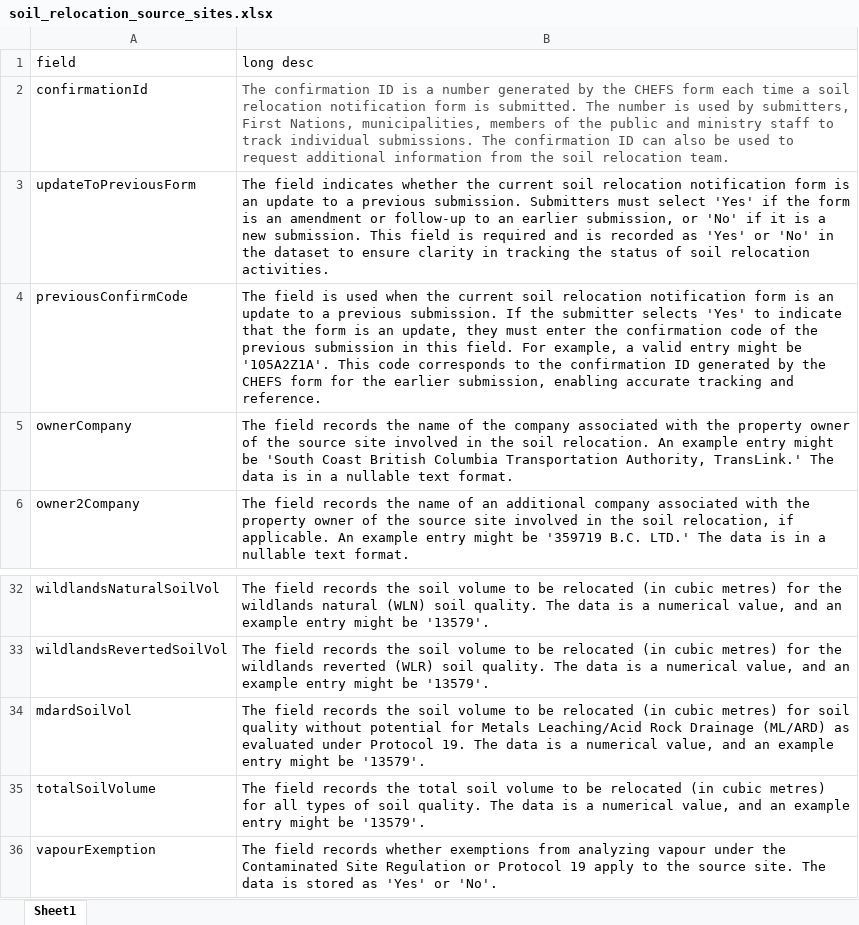
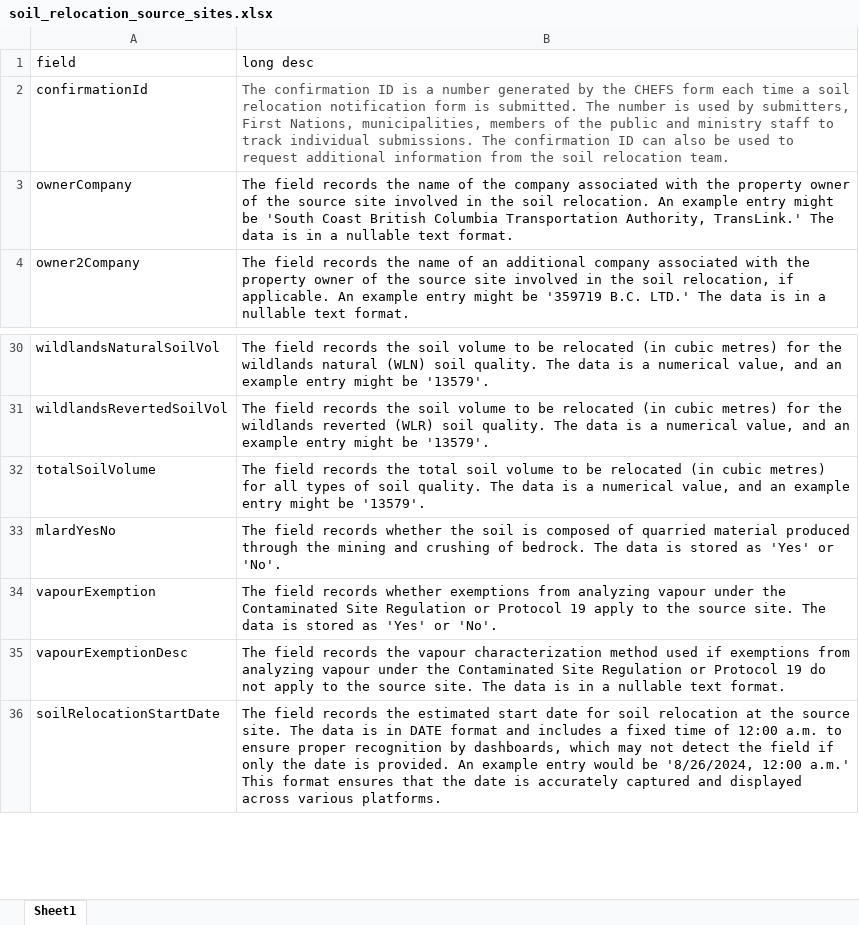
Before and after one commit to bcgov/nr-soils-relocation, an Excel workbook: fields_description/soil_relocation_source_sites.xlsx, sheet Sheet1, drawn as a sheet; only a part is shown, gaps mark what is left out; the shorter side is filled out with more unchanged rows; values as stored, in another font and other column widths than the file's, no borders; removed rows and columns are numbered as before the commit, all else as after; the diff names each change by its address in the sheet, - before the commit and + after, or states it on an @@ line.

Commit message:
SRIS-27: deleted descriptions of updateToPreviousForm, previousConfirmCode, mdardSoilVol from soil_relocation_source_site.xlsx / added descriptions of mlardYesNo into soil_relocation_source_site.xlsx

```diff
--- a/fields_description/soil_relocation_source_sites.xlsx (sheet Sheet1)
+++ b/fields_description/soil_relocation_source_sites.xlsx (sheet Sheet1)
-row 3: updateToPreviousForm | The field indicates whether the current soil relocation notification form is an update to a previous submission. Submitters must select 'Yes' if the form is an amendment or follow-up to an earlier submission, or 'No' if it is a new submission. This field is required and is recorded as 'Yes' or 'No' in the dataset to ensure clarity in tracking the status of soil relocation activities.
-row 4: previousConfirmCode | The field is used when the current soil relocation notification form is an update to a previous submission. If the submitter selects 'Yes' to indicate that the form is an update, they must enter the confirmation code of the previous submission in this field. For example, a valid entry might be '105A2Z1A'. This code corresponds to the confirmation ID generated by the CHEFS form for the earlier submission, enabling accurate tracking and reference.
-row 34: mdardSoilVol | The field records the soil volume to be relocated (in cubic metres) for soil quality without potential for Metals Leaching/Acid Rock Drainage (ML/ARD) as evaluated under Protocol 19. The data is a numerical value, and an example entry might be '13579'.
+row 33: mlardYesNo | The field records whether the soil is composed of quarried material produced through the mining and crushing of bedrock. The data is stored as 'Yes' or 'No'.
```
